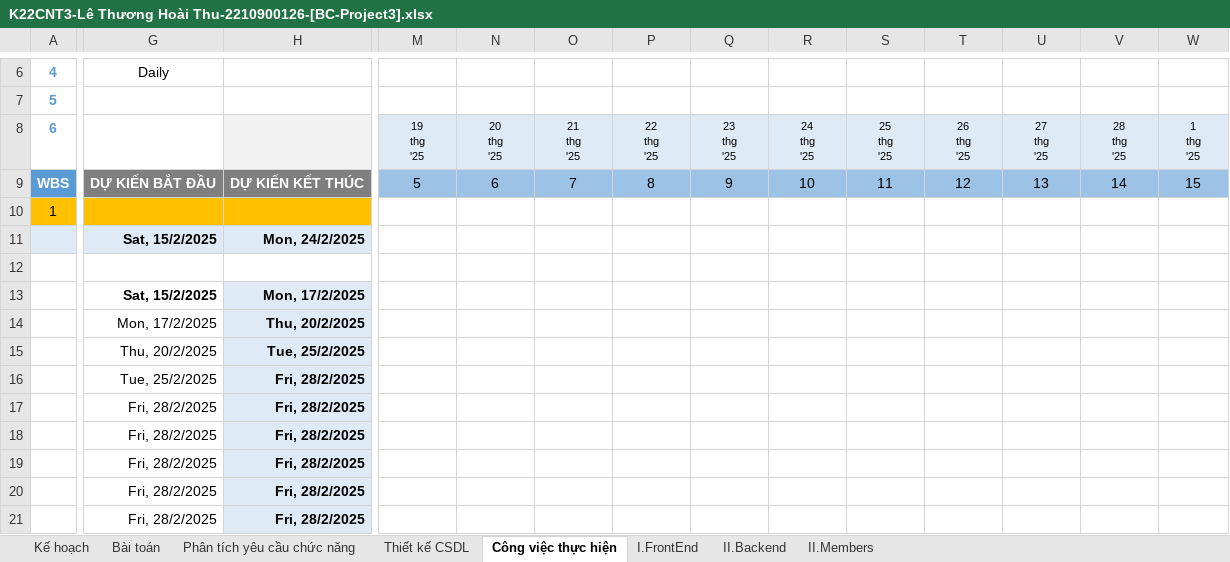
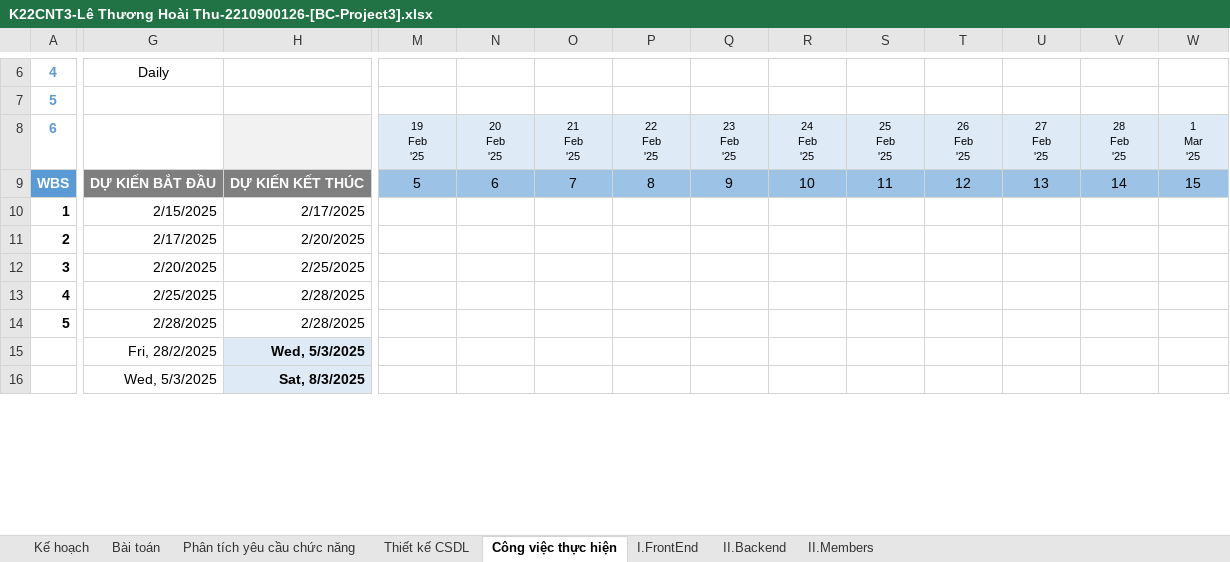
Before and after one commit to thule2003tk/project3, an Excel workbook: K22CNT3-Lê Thương Hoài Thu-2210900126-[BC-Project3].xlsx, sheet Công việc thực hiện, drawn as a sheet; only a part is shown, gaps mark what is left out; values as stored, in another font and other column widths than the file's, no borders; charts and pictures and conditional formats not drawn; removed rows and columns are numbered as before the commit, all else as after; rows hold the shown columns only; ↵ is a line break in a cell; the diff covers the shown part only; the diff names each change by its address in the sheet, - before the commit and + after, or states it on an @@ line.

```diff
--- a/K22CNT3-Lê Thương Hoài Thu-2210900126-[BC-Project3].xlsx (sheet Công việc thực hiện)
+++ b/K22CNT3-Lê Thương Hoài Thu-2210900126-[BC-Project3].xlsx (sheet Công việc thực hiện)
-M8: 19 ↵ thg ↵ '25
+M8: 19 ↵ Feb ↵ '25
-N8: 20 ↵ thg ↵ '25
+N8: 20 ↵ Feb ↵ '25
-O8: 21 ↵ thg ↵ '25
+O8: 21 ↵ Feb ↵ '25
-P8: 22 ↵ thg ↵ '25
+P8: 22 ↵ Feb ↵ '25
-Q8: 23 ↵ thg ↵ '25
+Q8: 23 ↵ Feb ↵ '25
-R8: 24 ↵ thg ↵ '25
+R8: 24 ↵ Feb ↵ '25
-S8: 25 ↵ thg ↵ '25
+S8: 25 ↵ Feb ↵ '25
-T8: 26 ↵ thg ↵ '25
+T8: 26 ↵ Feb ↵ '25
-U8: 27 ↵ thg ↵ '25
+U8: 27 ↵ Feb ↵ '25
-V8: 28 ↵ thg ↵ '25
+V8: 28 ↵ Feb ↵ '25
-W8: 1 ↵ thg ↵ '25
+W8: 1 ↵ Mar ↵ '25
-row 10: 1
-row 11:  | Sat, 15/2/2025 | Mon, 24/2/2025
-row 10: (empty)
+row 10: 1 | 2/15/2025 | 2/17/2025
-row 13:  | Sat, 15/2/2025 | Mon, 17/2/2025
-row 14:  | Mon, 17/2/2025 | Thu, 20/2/2025
+row 11: 2 | 2/17/2025 | 2/20/2025
+row 12: 3 | 2/20/2025 | 2/25/2025
+row 13: 4 | 2/25/2025 | 2/28/2025
+row 14: 5 | 2/28/2025 | 2/28/2025
-G15: Thu, 20/2/2025
+G15: Fri, 28/2/2025
-H15: Tue, 25/2/2025
+H15: Wed, 5/3/2025
-G16: Tue, 25/2/2025
+G16: Wed, 5/3/2025
-H16: Fri, 28/2/2025
+H16: Sat, 8/3/2025
-row 17:  | Fri, 28/2/2025 | Fri, 28/2/2025
-row 18:  | Fri, 28/2/2025 | Fri, 28/2/2025
-row 19:  | Fri, 28/2/2025 | Fri, 28/2/2025
-row 20:  | Fri, 28/2/2025 | Fri, 28/2/2025
-row 21:  | Fri, 28/2/2025 | Fri, 28/2/2025
```
Also changed, not shown: 6 added rows, 1 removed row and 44 edited cells elsewhere in this sheet, charts or pictures, 1 other file.
